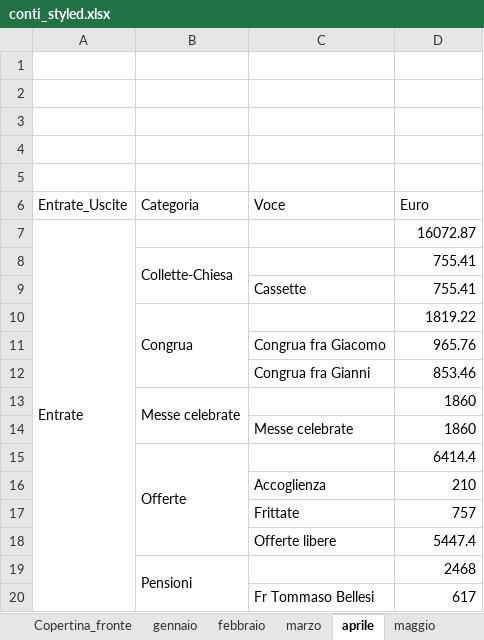
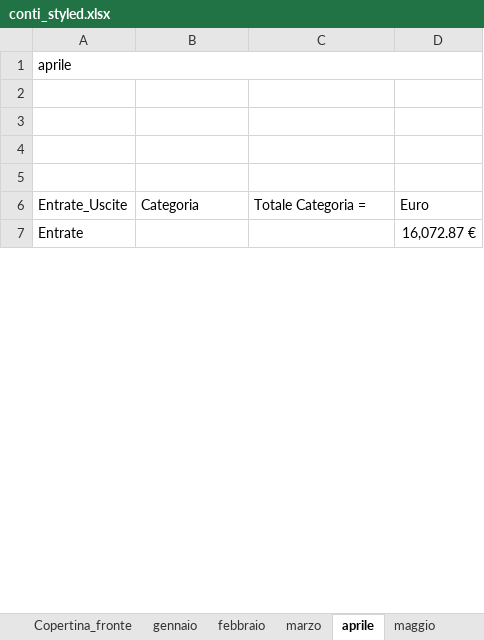
Before and after one commit to fragiaco/python_CONTI_01, an Excel workbook: conti_styled.xlsx, sheet aprile, drawn as a sheet; only a part is shown; values as stored, in another font and other column widths than the file's, no cell formats; 1 other sheet too large or unreadable and not compared; removed rows and columns are numbered as before the commit, all else as after; the diff covers the shown part only; the diff names each change by its address in the sheet, - before the commit and + after, or states it on an @@ line.

```diff
--- a/conti_styled.xlsx (sheet aprile)
+++ b/conti_styled.xlsx (sheet aprile)
+row 1: aprile
-row 5: (empty)
-C6: Voce
+C6: Totale Categoria =
-D7: 16072.87
+D7: 16,072.87 €
-row 8:  | Collette-Chiesa |  | 755.41
-row 9:  |  | Cassette | 755.41
-row 10:  | Congrua |  | 1819.22
-row 11:  |  | Congrua fra Giacomo | 965.76
-row 12:  |  | Congrua fra Gianni | 853.46
-row 13:  | Messe celebrate |  | 1860
-row 14:  |  | Messe celebrate | 1860
-row 15:  | Offerte |  | 6414.4
-row 16:  |  | Accoglienza | 210
-row 17:  |  | Frittate | 757
-row 18:  |  | Offerte libere | 5447.4
-row 19:  | Pensioni |  | 2468
-row 20:  |  | Fr Tommaso Bellesi | 617
```
Also changed, not shown: 82 added rows, 56 removed rows, 18 edited cells and merged cells elsewhere in this sheet, sheet gennaio, sheet giugno, sheet febbraio, sheet marzo, other sheet tabs, cell formats, charts or pictures, database_conti.xlsx, database_conti_styled.xlsx, 2 other files.
